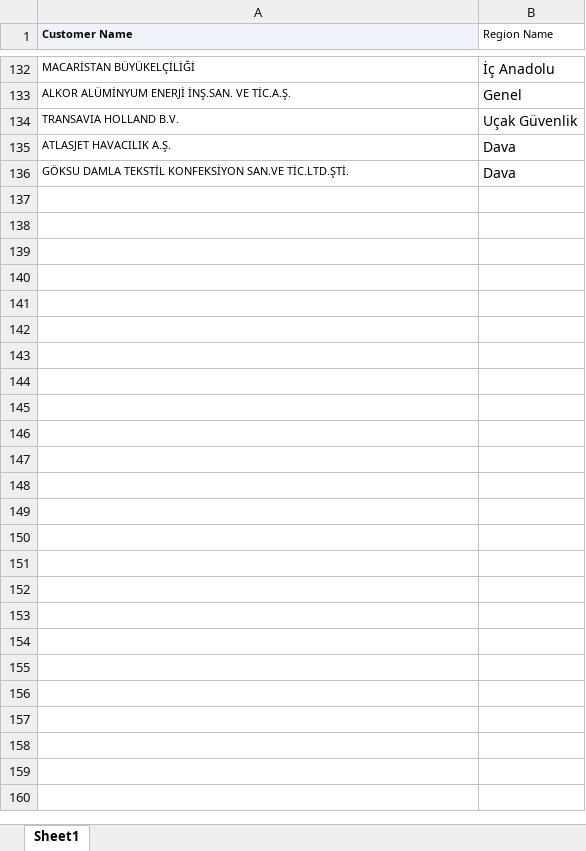
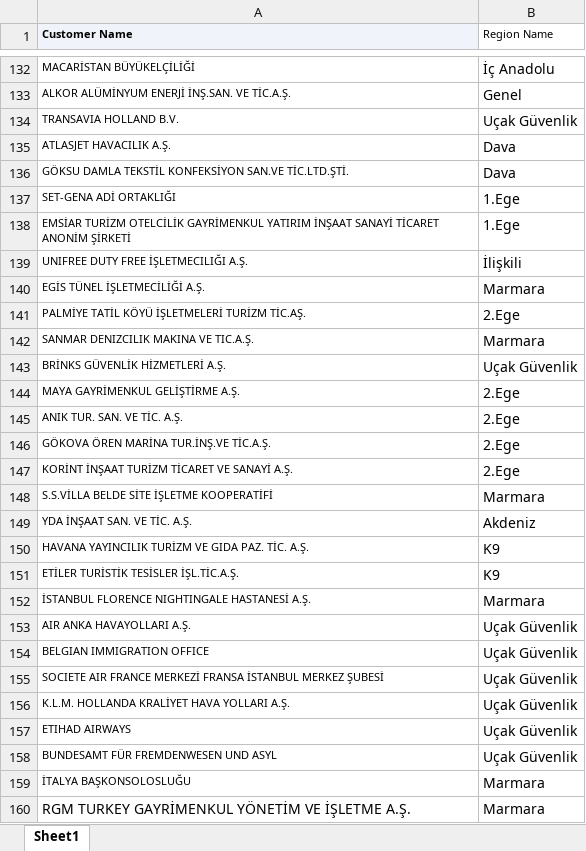
Before and after one commit to boztanyelemre-maker/tahsilat_takibim, an Excel workbook: bolge_adlari.xlsx, sheet Sheet1, drawn as a sheet; only a part is shown, gaps mark what is left out; values as stored, in another font and other column widths than the file's, no borders; the diff covers the shown part only; the diff names each change by its address in the sheet, - before the commit and + after, or states it on an @@ line.

```diff
--- a/bolge_adlari.xlsx (sheet Sheet1)
+++ b/bolge_adlari.xlsx (sheet Sheet1)
+row 137: SET-GENA ADİ ORTAKLIĞI | 1.Ege
+row 138: EMSİAR TURİZM OTELCİLİK GAYRİMENKUL YATIRIM İNŞAAT SANAYİ TİCARET ANONİM ŞİRKETİ | 1.Ege
+row 139: UNIFREE DUTY FREE İŞLETMECILIĞI A.Ş. | İlişkili
+row 140: EGİS TÜNEL İŞLETMECİLİĞİ A.Ş. | Marmara
+row 141: PALMİYE TATİL KÖYÜ İŞLETMELERİ TURİZM TİC.AŞ. | 2.Ege
+row 142: SANMAR DENIZCILIK MAKINA VE TIC.A.Ş. | Marmara
+row 143: BRİNKS GÜVENLİK HİZMETLERİ A.Ş. | Uçak Güvenlik
+row 144: MAYA GAYRİMENKUL GELİŞTİRME A.Ş. | 2.Ege
+row 145: ANIK TUR. SAN. VE TİC. A.Ş. | 2.Ege
+row 146: GÖKOVA ÖREN MARİNA TUR.İNŞ.VE TİC.A.Ş. | 2.Ege
+row 147: KORİNT İNŞAAT TURİZM TİCARET VE SANAYİ A.Ş. | 2.Ege
+row 148: S.S.VİLLA BELDE SİTE İŞLETME KOOPERATİFİ | Marmara
+row 149: YDA İNŞAAT SAN. VE TİC. A.Ş. | Akdeniz
+row 150: HAVANA YAYINCILIK TURİZM VE GIDA PAZ. TİC. A.Ş. | K9
+row 151: ETİLER TURİSTİK TESİSLER İŞL.TİC.A.Ş. | K9
+row 152: İSTANBUL FLORENCE NIGHTINGALE HASTANESİ A.Ş. | Marmara
+row 153: AIR ANKA HAVAYOLLARI A.Ş. | Uçak Güvenlik
+row 154: BELGIAN IMMIGRATION OFFICE | Uçak Güvenlik
+row 155: SOCIETE AIR FRANCE MERKEZİ FRANSA İSTANBUL MERKEZ ŞUBESİ | Uçak Güvenlik
+row 156: K.L.M. HOLLANDA KRALİYET HAVA YOLLARI A.Ş. | Uçak Güvenlik
+row 157: ETIHAD AIRWAYS | Uçak Güvenlik
+row 158: BUNDESAMT FÜR FREMDENWESEN UND ASYL | Uçak Güvenlik
+row 159: İTALYA BAŞKONSOLOSLUĞU | Marmara
+row 160: RGM TURKEY GAYRİMENKUL YÖNETİM VE İŞLETME A.Ş. | Marmara
```
Also changed, not shown: 2 edited cells elsewhere in this sheet, 22 other files.
